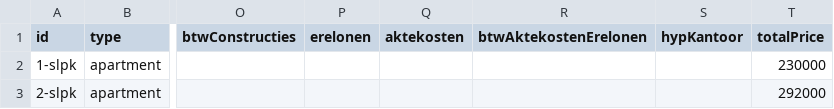
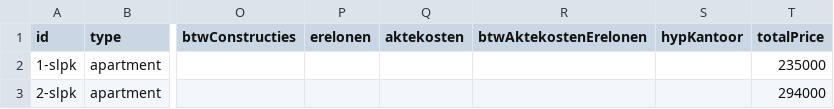
Before and after one commit to jnaklaas/tfb-dungelhoeff, a CSV file: src/lib/server/units.csv, drawn as a sheet; only a part is shown, gaps mark what is left out; the diff names each change by its address in the sheet, - before the commit and + after, or states it on an @@ line.

```diff
--- a/src/lib/server/units.csv
+++ b/src/lib/server/units.csv
-T2 (totalPrice): 230000
+T2 (totalPrice): 235000
-T3 (totalPrice): 292000
+T3 (totalPrice): 294000
```
Also changed, not shown: 7 other files.
